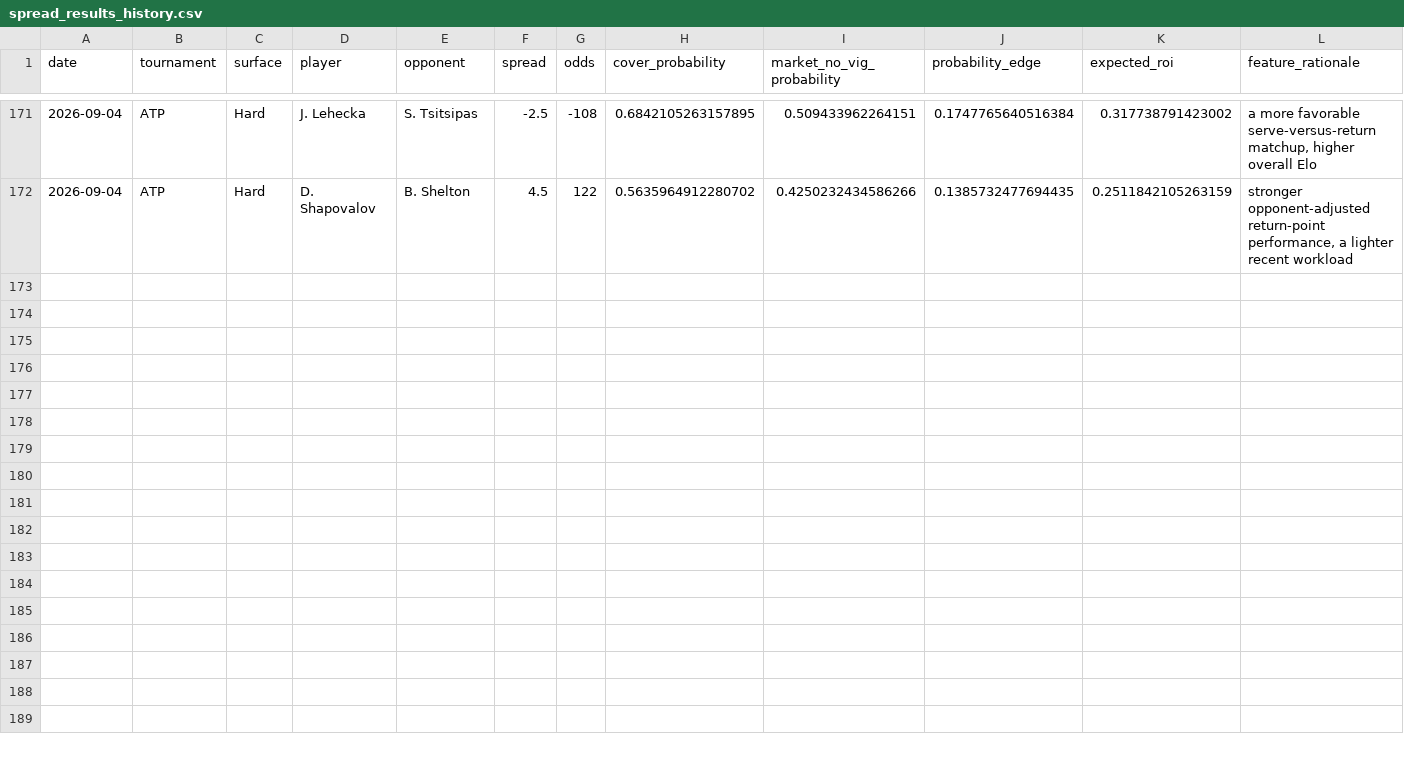
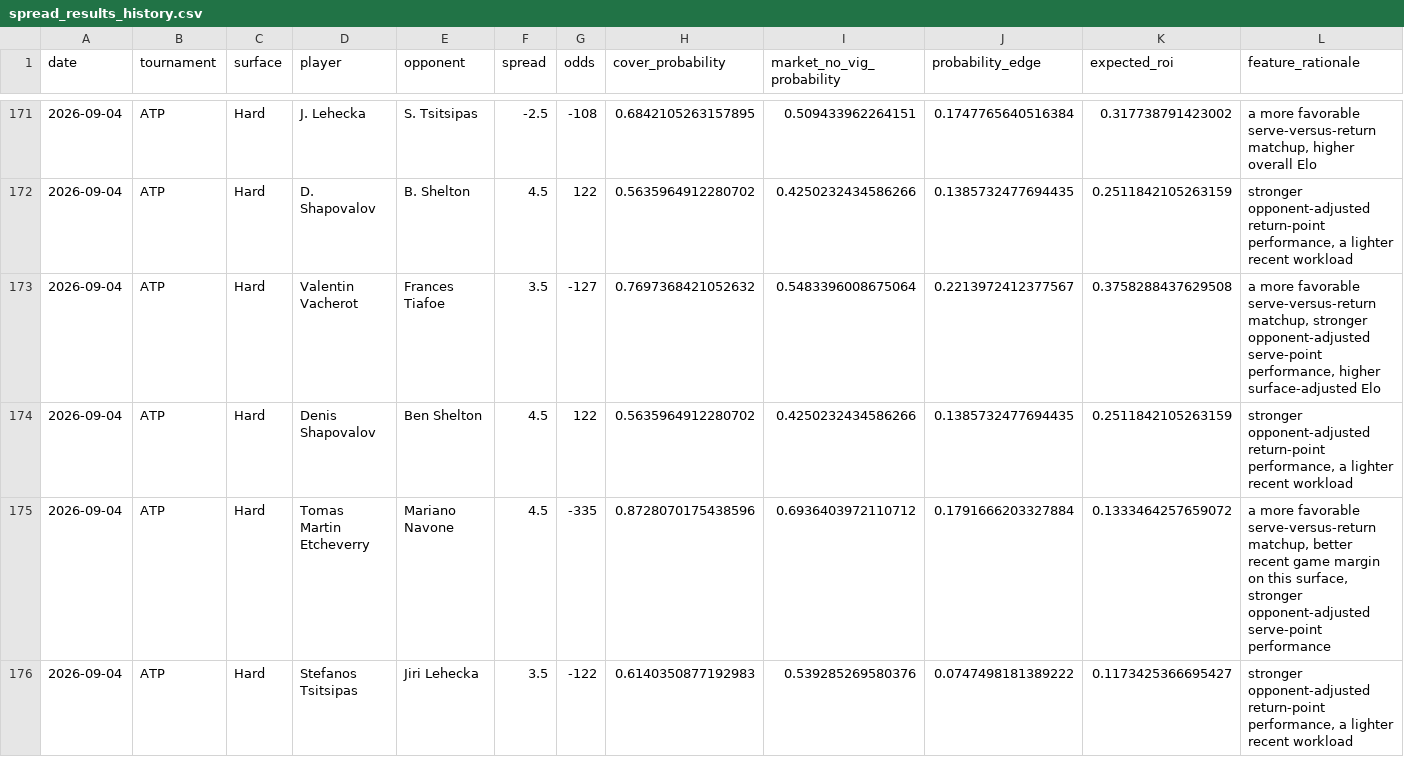
Before and after one commit to dchang0611/tennis-spread-model, a CSV file: tennis_model_output/spread_results_history.csv, drawn as a sheet; only a part is shown, gaps mark what is left out; rows hold the shown columns only; the diff names each change by its address in the sheet, - before the commit and + after, or states it on an @@ line.

```diff
--- a/tennis_model_output/spread_results_history.csv
+++ b/tennis_model_output/spread_results_history.csv
+row 173: 2026-09-04 | ATP | Hard | Valentin Vacherot | Frances Tiafoe | 3.5 | -127 | 0.7697368421052632 | 0.5483396008675064 | 0.2213972412377567 | 0.3758288437629508 | a more favorable serve-versus-return matchup, stronger opponent-adjusted serve-point performance, higher surface-adjusted Elo
+row 174: 2026-09-04 | ATP | Hard | Denis Shapovalov | Ben Shelton | 4.5 | 122 | 0.5635964912280702 | 0.4250232434586266 | 0.1385732477694435 | 0.2511842105263159 | stronger opponent-adjusted return-point performance, a lighter recent workload
+row 175: 2026-09-04 | ATP | Hard | Tomas Martin Etcheverry | Mariano Navone | 4.5 | -335 | 0.8728070175438596 | 0.6936403972110712 | 0.1791666203327884 | 0.1333464257659072 | a more favorable serve-versus-return matchup, better recent game margin on this surface, stronger opponent-adjusted serve-point performance
+row 176: 2026-09-04 | ATP | Hard | Stefanos Tsitsipas | Jiri Lehecka | 3.5 | -122 | 0.6140350877192983 | 0.539285269580376 | 0.0747498181389222 | 0.1173425366695427 | stronger opponent-adjusted return-point performance, a lighter recent workload
```
Also changed, not shown: data/novig_spreads.csv, 3 other files.
